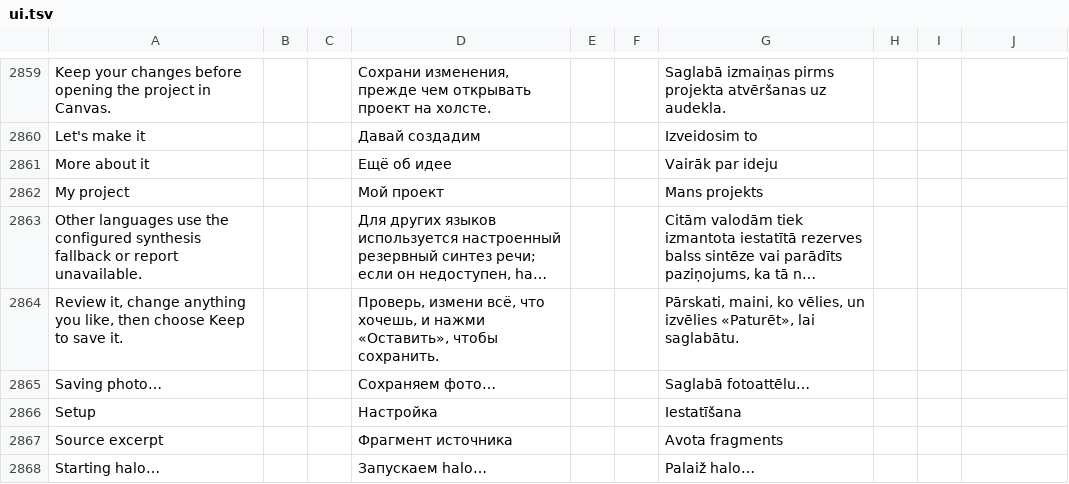
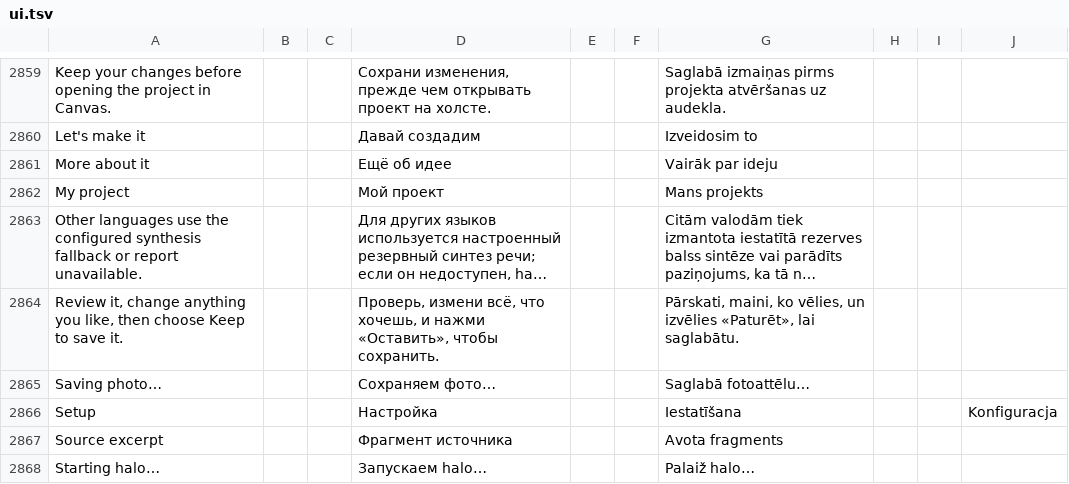
Before and after one commit to slafftrosheen/Halo, a TSV file: app/src/main/localization/ui.tsv, drawn as a sheet; only a part is shown, gaps mark what is left out; long unchanged cells end in …; the diff covers the shown part only.

```diff
--- a/app/src/main/localization/ui.tsv
+++ b/app/src/main/localization/ui.tsv
@@ -2865,3 +2865,3 @@ Review it, change anything you like, then choose Keep to save it.|||Провер
 Saving photo…|||Сохраняем фото…|||Saglabā fotoattēlu…
-Setup|||Настройка|||Iestatīšana
+Setup|||Настройка|||Iestatīšana|||Konfiguracja
 Source excerpt|||Фрагмент источника|||Avota fragments
```
Also changed, not shown: 2 added rows and 19 edited cells elsewhere in this file, 5 other files.
